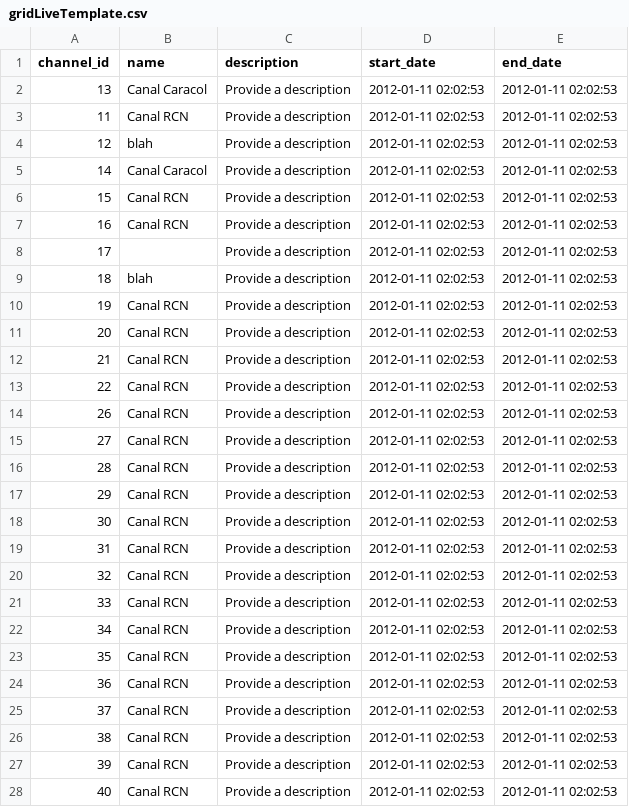
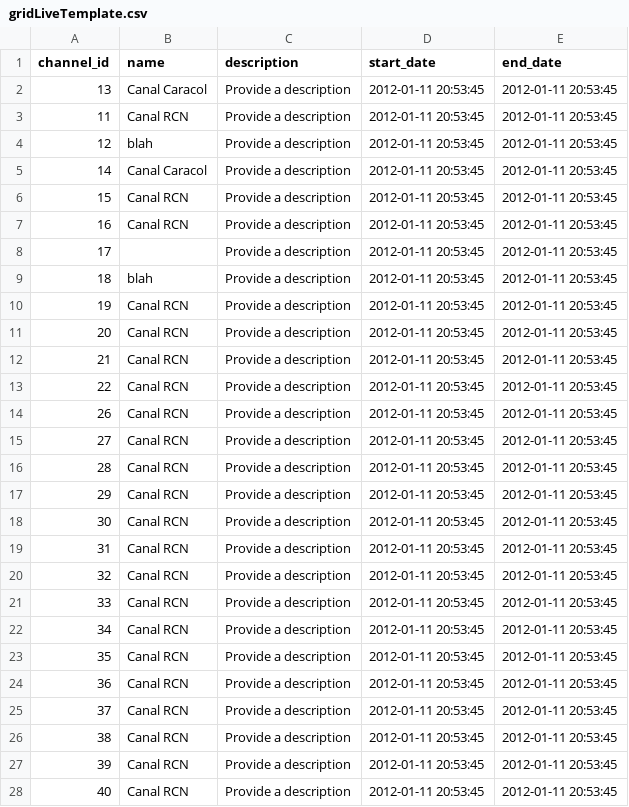
Before and after one commit to thekidrobot/adminSite, a CSV file: gridLiveTemplate.csv, drawn as a sheet; only a part is shown; the diff covers the shown part only.

```diff
--- a/gridLiveTemplate.csv
+++ b/gridLiveTemplate.csv
@@ -1,28 +1,28 @@
 channel_id,name,description,start_date,end_date
-13,Canal Caracol,Provide a description,2012-01-11 02:02:53,2012-01-11 02:02:53
-11,Canal RCN,Provide a description,2012-01-11 02:02:53,2012-01-11 02:02:53
-12,blah,Provide a description,2012-01-11 02:02:53,2012-01-11 02:02:53
-14,Canal Caracol,Provide a description,2012-01-11 02:02:53,2012-01-11 02:02:53
-15,Canal RCN,Provide a description,2012-01-11 02:02:53,2012-01-11 02:02:53
-16,Canal RCN,Provide a description,2012-01-11 02:02:53,2012-01-11 02:02:53
-17,,Provide a description,2012-01-11 02:02:53,2012-01-11 02:02:53
-18,blah,Provide a description,2012-01-11 02:02:53,2012-01-11 02:02:53
-19,Canal RCN,Provide a description,2012-01-11 02:02:53,2012-01-11 02:02:53
-20,Canal RCN,Provide a description,2012-01-11 02:02:53,2012-01-11 02:02:53
-21,Canal RCN,Provide a description,2012-01-11 02:02:53,2012-01-11 02:02:53
-22,Canal RCN,Provide a description,2012-01-11 02:02:53,2012-01-11 02:02:53
-26,Canal RCN,Provide a description,2012-01-11 02:02:53,2012-01-11 02:02:53
-27,Canal RCN,Provide a description,2012-01-11 02:02:53,2012-01-11 02:02:53
-28,Canal RCN,Provide a description,2012-01-11 02:02:53,2012-01-11 02:02:53
-29,Canal RCN,Provide a description,2012-01-11 02:02:53,2012-01-11 02:02:53
-30,Canal RCN,Provide a description,2012-01-11 02:02:53,2012-01-11 02:02:53
-31,Canal RCN,Provide a description,2012-01-11 02:02:53,2012-01-11 02:02:53
-32,Canal RCN,Provide a description,2012-01-11 02:02:53,2012-01-11 02:02:53
-33,Canal RCN,Provide a description,2012-01-11 02:02:53,2012-01-11 02:02:53
-34,Canal RCN,Provide a description,2012-01-11 02:02:53,2012-01-11 02:02:53
-35,Canal RCN,Provide a description,2012-01-11 02:02:53,2012-01-11 02:02:53
-36,Canal RCN,Provide a description,2012-01-11 02:02:53,2012-01-11 02:02:53
-37,Canal RCN,Provide a description,2012-01-11 02:02:53,2012-01-11 02:02:53
-38,Canal RCN,Provide a description,2012-01-11 02:02:53,2012-01-11 02:02:53
-39,Canal RCN,Provide a description,2012-01-11 02:02:53,2012-01-11 02:02:53
-40,Canal RCN,Provide a description,2012-01-11 02:02:53,2012-01-11 02:02:53
+13,Canal Caracol,Provide a description,2012-01-11 20:53:45,2012-01-11 20:53:45
+11,Canal RCN,Provide a description,2012-01-11 20:53:45,2012-01-11 20:53:45
+12,blah,Provide a description,2012-01-11 20:53:45,2012-01-11 20:53:45
+14,Canal Caracol,Provide a description,2012-01-11 20:53:45,2012-01-11 20:53:45
+15,Canal RCN,Provide a description,2012-01-11 20:53:45,2012-01-11 20:53:45
+16,Canal RCN,Provide a description,2012-01-11 20:53:45,2012-01-11 20:53:45
+17,,Provide a description,2012-01-11 20:53:45,2012-01-11 20:53:45
+18,blah,Provide a description,2012-01-11 20:53:45,2012-01-11 20:53:45
+19,Canal RCN,Provide a description,2012-01-11 20:53:45,2012-01-11 20:53:45
+20,Canal RCN,Provide a description,2012-01-11 20:53:45,2012-01-11 20:53:45
+21,Canal RCN,Provide a description,2012-01-11 20:53:45,2012-01-11 20:53:45
+22,Canal RCN,Provide a description,2012-01-11 20:53:45,2012-01-11 20:53:45
+26,Canal RCN,Provide a description,2012-01-11 20:53:45,2012-01-11 20:53:45
+27,Canal RCN,Provide a description,2012-01-11 20:53:45,2012-01-11 20:53:45
+28,Canal RCN,Provide a description,2012-01-11 20:53:45,2012-01-11 20:53:45
+29,Canal RCN,Provide a description,2012-01-11 20:53:45,2012-01-11 20:53:45
+30,Canal RCN,Provide a description,2012-01-11 20:53:45,2012-01-11 20:53:45
+31,Canal RCN,Provide a description,2012-01-11 20:53:45,2012-01-11 20:53:45
+32,Canal RCN,Provide a description,2012-01-11 20:53:45,2012-01-11 20:53:45
+33,Canal RCN,Provide a description,2012-01-11 20:53:45,2012-01-11 20:53:45
+34,Canal RCN,Provide a description,2012-01-11 20:53:45,2012-01-11 20:53:45
+35,Canal RCN,Provide a description,2012-01-11 20:53:45,2012-01-11 20:53:45
+36,Canal RCN,Provide a description,2012-01-11 20:53:45,2012-01-11 20:53:45
+37,Canal RCN,Provide a description,2012-01-11 20:53:45,2012-01-11 20:53:45
+38,Canal RCN,Provide a description,2012-01-11 20:53:45,2012-01-11 20:53:45
+39,Canal RCN,Provide a description,2012-01-11 20:53:45,2012-01-11 20:53:45
+40,Canal RCN,Provide a description,2012-01-11 20:53:45,2012-01-11 20:53:45
```
Also changed, not shown: 1 removed row and 88 edited cells elsewhere in this file, 19 other files.
